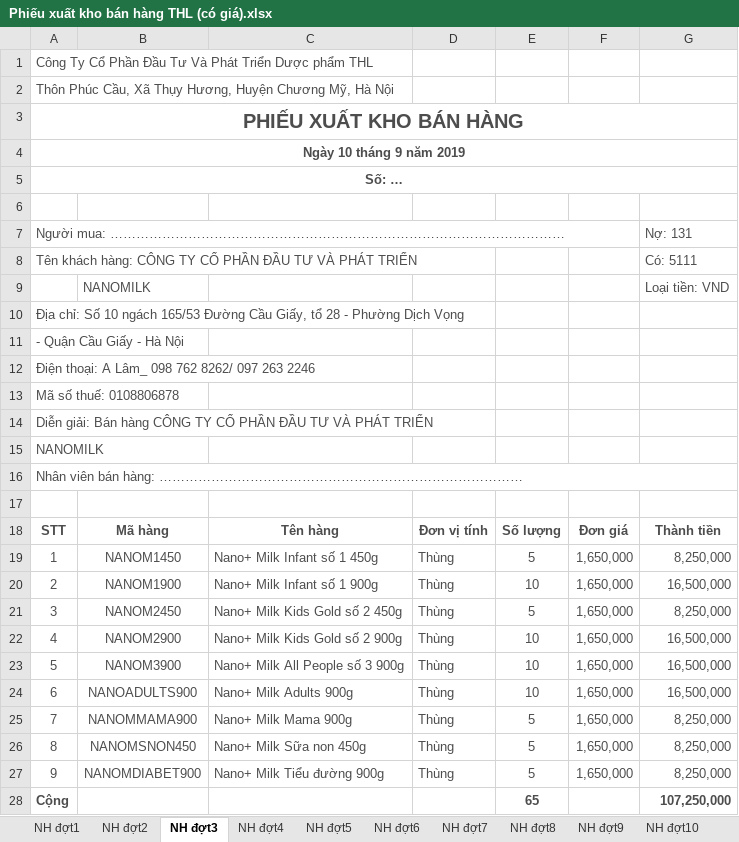
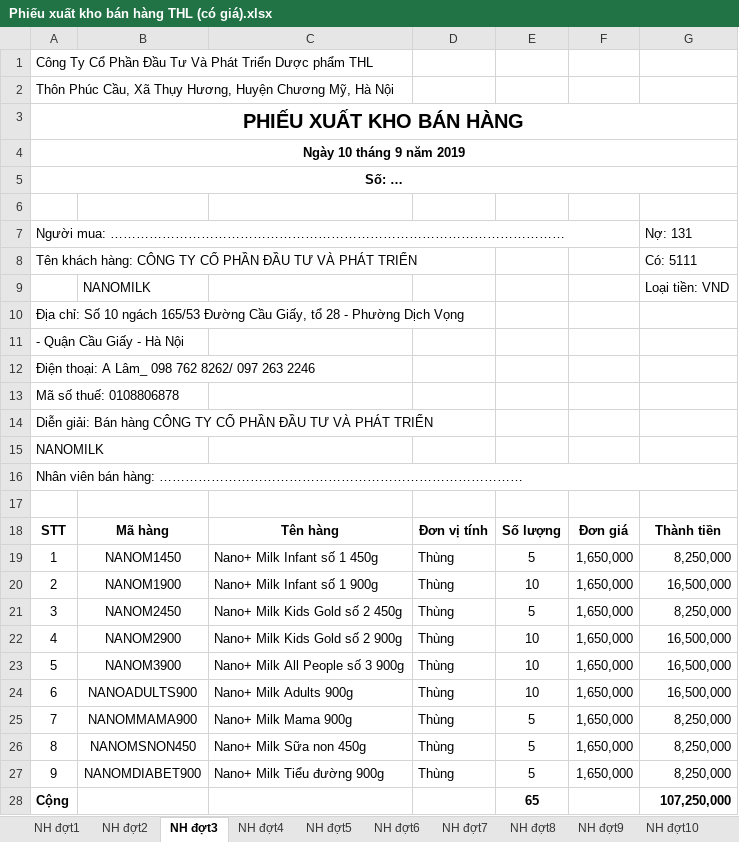
Before and after one commit to lexusna98/HangWorkspace, an Excel workbook: KẾ TOÁN - THÁI HẰNG 26/NHẬP HÀNG/Phiếu xuất kho bán hàng THL (có giá).xlsx, sheet NH đợt3, drawn as a sheet; only a part is shown; values as stored, in another font and other column widths than the file's, no borders; the diff covers the shown part only; the diff names each change by its address in the sheet, - before the commit and + after, or states it on an @@ line.

```diff
--- a/KẾ TOÁN - THÁI HẰNG 26/NHẬP HÀNG/Phiếu xuất kho bán hàng THL (có giá).xlsx (sheet NH đợt3)
+++ b/KẾ TOÁN - THÁI HẰNG 26/NHẬP HÀNG/Phiếu xuất kho bán hàng THL (có giá).xlsx (sheet NH đợt3)
-A1:A5 text colour: #4D4D4D
+A1:A5 text colour: black
-A7:A8 text colour: #4D4D4D
+A7:A8 text colour: black
-G7:G9 text colour: #4D4D4D
+G7:G9 text colour: black
-B9 text colour: #4D4D4D
+B9 text colour: black
-A10:A16 text colour: #4D4D4D
+A10:A16 text colour: black
-A18:G27 text colour: #4D4D4D
+A18:G27 text colour: black
-A28 text colour: #4D4D4D
+A28 text colour: black
-E28 text colour: #4D4D4D
+E28 text colour: black
-G28 text colour: #4D4D4D
+G28 text colour: black
```
Also changed, not shown: cell formats elsewhere in this sheet, sheet NH đợt1, sheet NH đợt7, sheet NH đợt5, sheet NH đợt8, sheet NH đợt 11, sheet NH đợt9, 4 more sheets, other sheet tabs, KẾ TOÁN - THÁI HẰNG 26/Báo cáo/EXCEL/NANOMILK 5_2020.xlsx, KẾ TOÁN - THÁI HẰNG 26/CÔNG NỢ/Công nợ đại lý Cường Oanh.xlsx, 8 other files.
